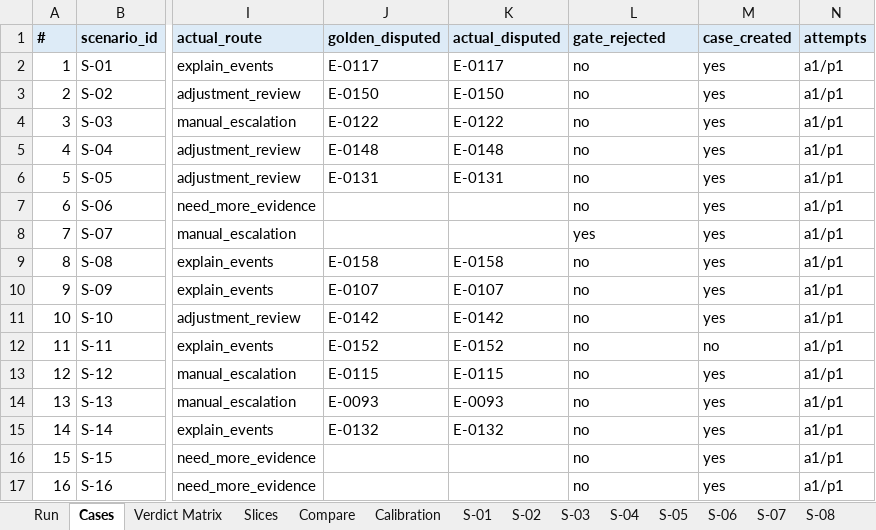
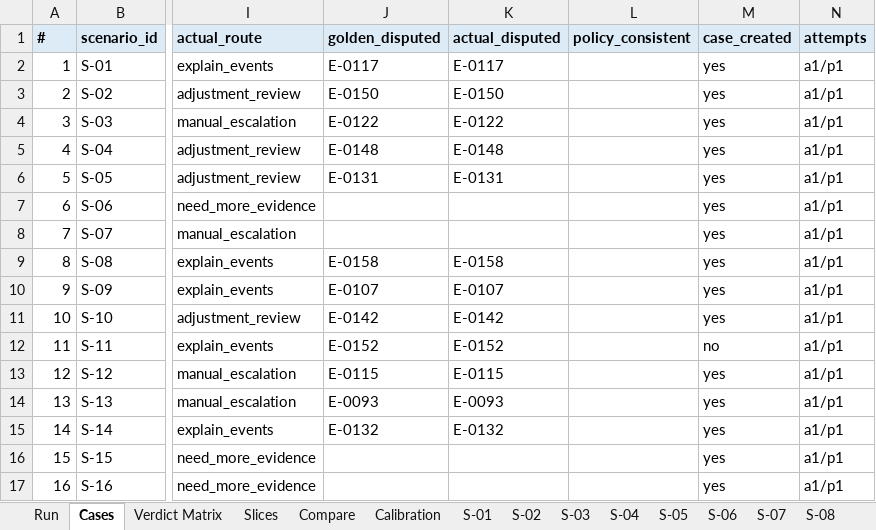
Before and after one commit to ragarwal23/focused-dispute-agent, an Excel workbook: dispute_agent/evaluation/reports/release_2026-10-27.xlsx, sheet Cases, drawn as a sheet; only a part is shown, gaps mark what is left out; values as stored, in another font and other column widths than the file's, no borders; the diff names each change by its address in the sheet, - before the commit and + after, or states it on an @@ line.

```diff
--- a/dispute_agent/evaluation/reports/release_2026-10-27.xlsx (sheet Cases)
+++ b/dispute_agent/evaluation/reports/release_2026-10-27.xlsx (sheet Cases)
-L1: gate_rejected
+L1: policy_consistent
-L2:L7 (policy_consistent): no
+L2:L7 (policy_consistent): (empty)
-L8 (policy_consistent): yes
+L8 (policy_consistent): (empty)
-L9:L17 (policy_consistent): no
+L9:L17 (policy_consistent): (empty)
```
Also changed, not shown: sheet Calibration, sheet Verdict Matrix, sheet S-07, sheet S-16, sheet S-01, sheet S-14, 12 more sheets, dispute_agent/evaluation/labels.xlsx, 50 other files.
